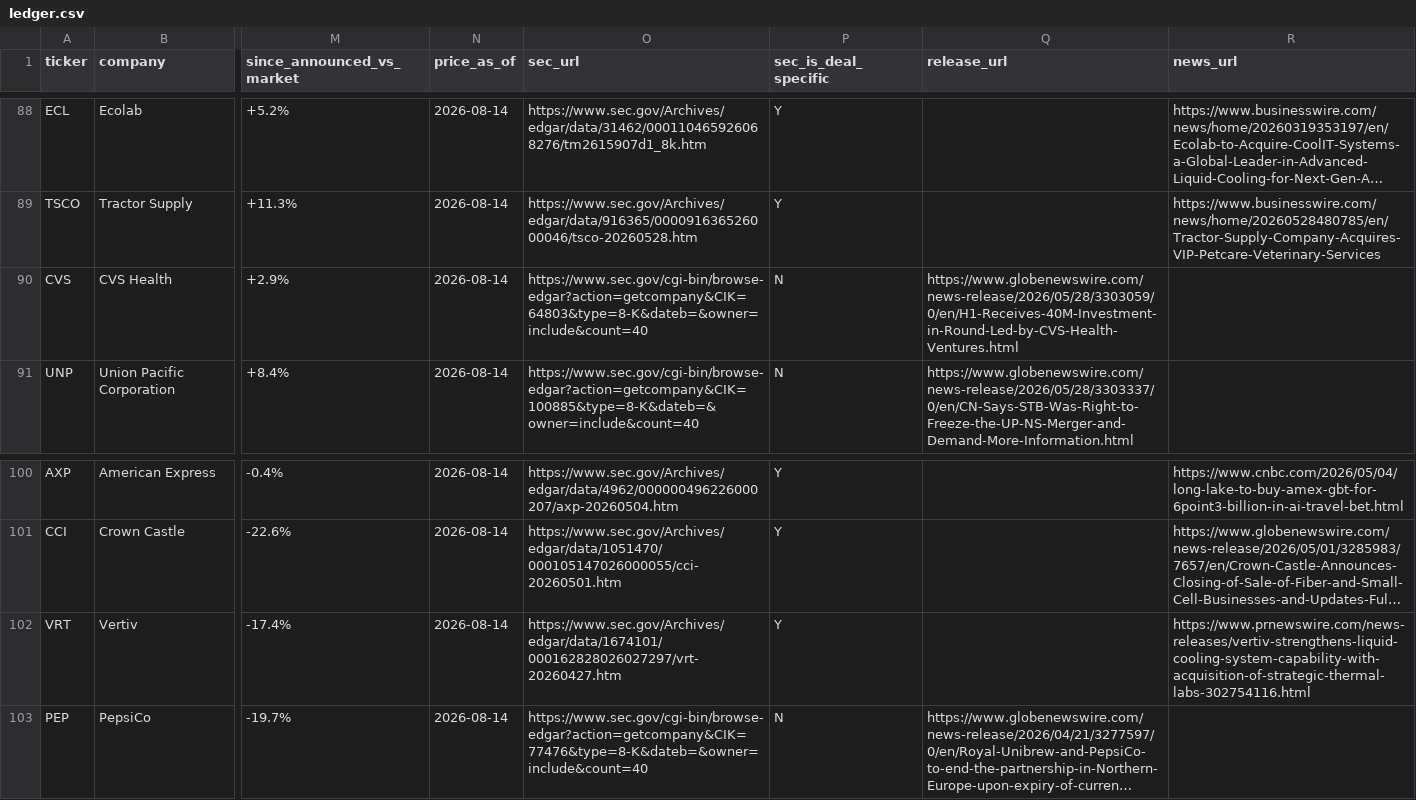
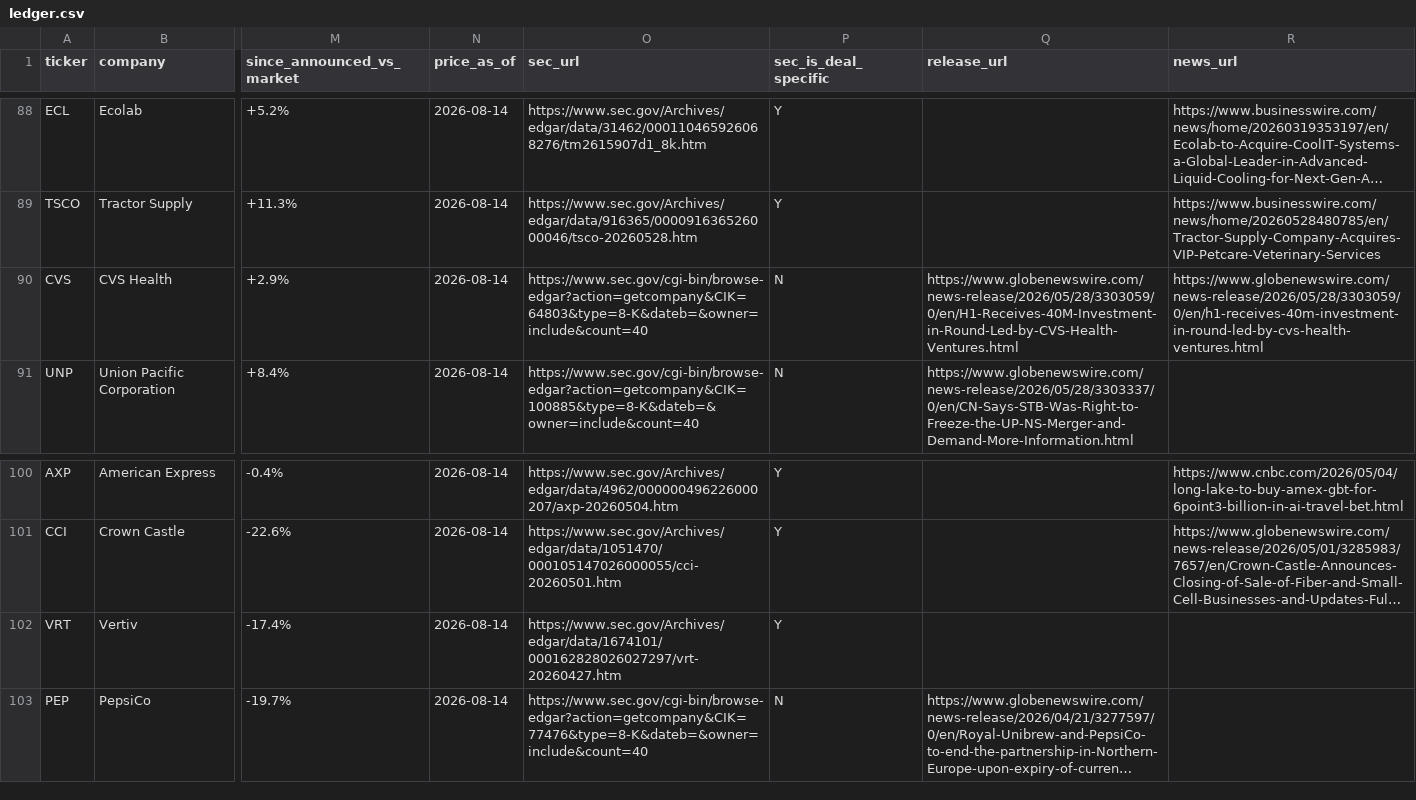
Before and after one commit to DealmakersDigest/deal-ledger, a CSV file: ledger.csv, drawn as a sheet; only a part is shown, gaps mark what is left out; long unchanged cells end in …; the diff names each change by its address in the sheet, - before the commit and + after, or states it on an @@ line.

Commit message:
ledger: news articles via free local search path

```diff
--- a/ledger.csv
+++ b/ledger.csv
-R90 (news_url): (empty)
+R90 (news_url): https://www.globenewswire.com/news-release/2026/05/28/3303059/0/en/h1-receives-40m-investment-in-round-led-by-cvs-health-ventures.html
-R102 (news_url): https://www.prnewswire.com/news-releases/vertiv-strengthens-liquid-cooling-system-capability-with-acquisition-of-strategic-thermal-labs-302754116.html
+R102 (news_url): (empty)
```
Also changed, not shown: 2 other files.
